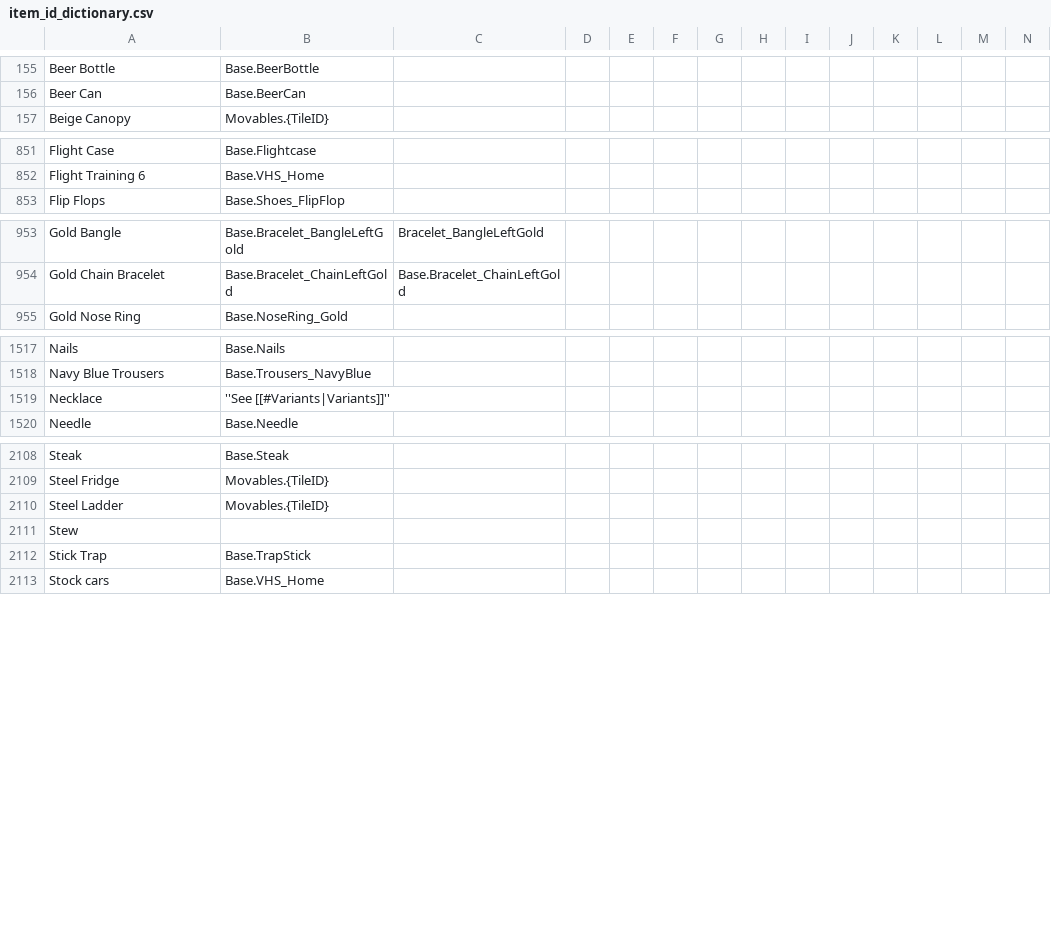
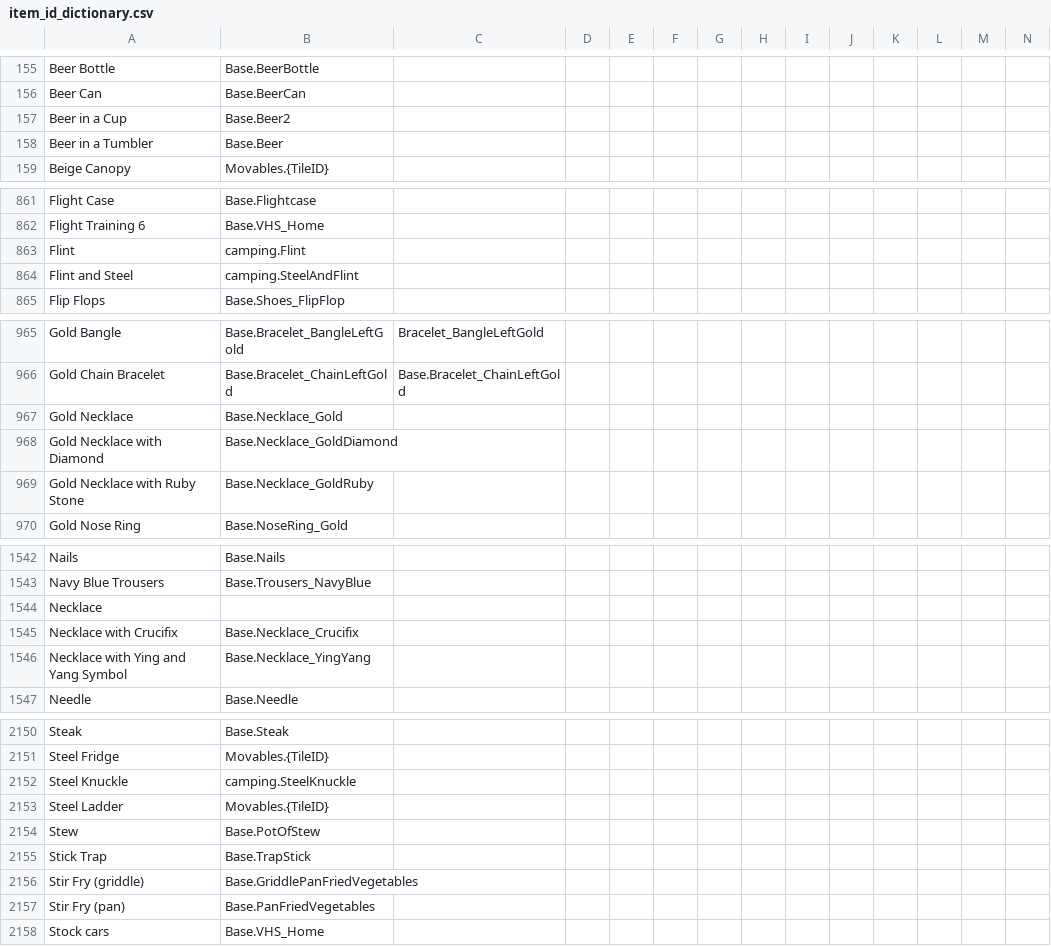
Before and after one commit to Vaileasys/pz-wiki_parser, a CSV file: resources/item_id_dictionary.csv, drawn as a sheet; only a part is shown, gaps mark what is left out; addresses are those after the commit; rows hold the shown columns only; the diff covers the shown part only; the diff names each change by its address in the sheet, - before the commit and + after, or states it on an @@ line.

```diff
--- a/resources/item_id_dictionary.csv
+++ b/resources/item_id_dictionary.csv
+row 157: Beer in a Cup | Base.Beer2
+row 158: Beer in a Tumbler | Base.Beer
+row 863: Flint | camping.Flint
+row 864: Flint and Steel | camping.SteelAndFlint
+row 967: Gold Necklace | Base.Necklace_Gold
+row 968: Gold Necklace with Diamond | Base.Necklace_GoldDiamond
+row 969: Gold Necklace with Ruby Stone | Base.Necklace_GoldRuby
-B1544: ''See [[#Variants|Variants]]''
+B1544: (empty)
+row 1545: Necklace with Crucifix | Base.Necklace_Crucifix
+row 1546: Necklace with Ying and Yang Symbol | Base.Necklace_YingYang
+row 2152: Steel Knuckle | camping.SteelKnuckle
-B2154: (empty)
+B2154: Base.PotOfStew
+row 2156: Stir Fry (griddle) | Base.GriddlePanFriedVegetables
+row 2157: Stir Fry (pan) | Base.PanFriedVegetables
```
Also changed, not shown: 37 added rows, 3 removed rows and 11 edited cells elsewhere in this file.
